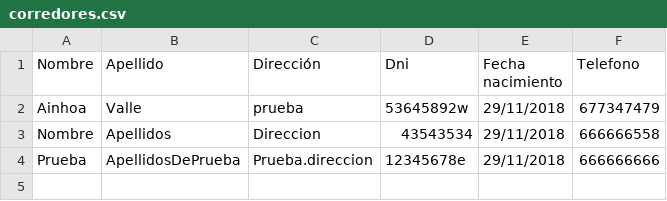
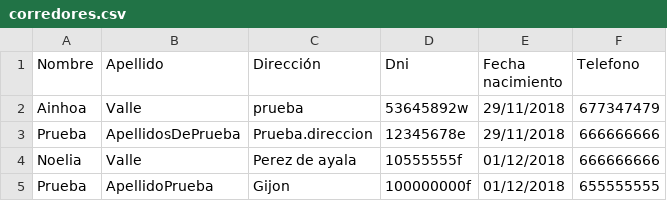
Before and after one commit to ainhoavp/DI1819, a CSV file: CorredoresConsola/corredores.csv, drawn as a sheet; removed rows and columns are numbered as before the commit, all else as after; the diff names each change by its address in the sheet, - before the commit and + after, or states it on an @@ line.

```diff
--- a/CorredoresConsola/corredores.csv
+++ b/CorredoresConsola/corredores.csv
-row 3: Nombre | Apellidos | Direccion | 43543534 | 29/11/2018 | 666666558
+row 4: Noelia | Valle | Perez de ayala | 10555555f | 01/12/2018 | 666666666
+row 5: Prueba | ApellidoPrueba | Gijon | 100000000f | 01/12/2018 | 655555555
```
Also changed, not shown: 16 other files.
